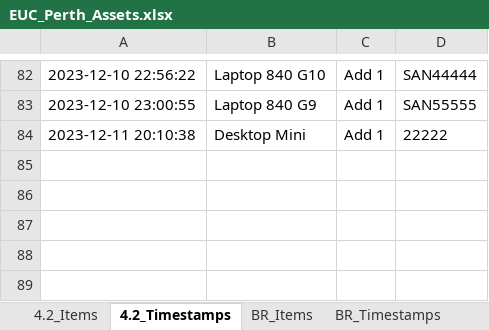
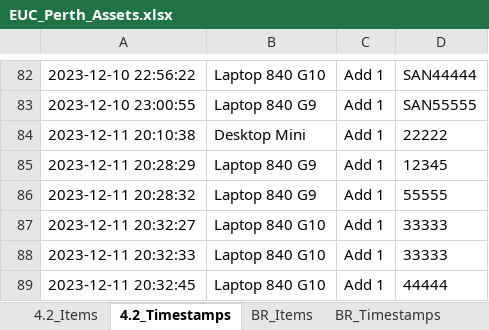
Before and after one commit to m4cd4r4/EUC_AM, an Excel workbook: Build Room/EUC_Perth_Assets.xlsx, sheet 4.2_Timestamps, drawn as a sheet; only a part is shown, gaps mark what is left out; values as stored, in another font and other column widths than the file's, no borders; the diff names each change by its address in the sheet, - before the commit and + after, or states it on an @@ line.

```diff
--- a/Build Room/EUC_Perth_Assets.xlsx (sheet 4.2_Timestamps)
+++ b/Build Room/EUC_Perth_Assets.xlsx (sheet 4.2_Timestamps)
+row 85: 2023-12-11 20:28:29 | Laptop 840 G9 | Add 1 | 12345
+row 86: 2023-12-11 20:28:32 | Laptop 840 G9 | Add 1 | 55555
+row 87: 2023-12-11 20:32:27 | Laptop 840 G10 | Add 1 | 33333
+row 88: 2023-12-11 20:32:33 | Laptop 840 G10 | Add 1 | 33333
+row 89: 2023-12-11 20:32:45 | Laptop 840 G10 | Add 1 | 44444
```
Also changed, not shown: sheet BR_Timestamps, sheet 4.2_Items, sheet BR_Items, 1 other file.
